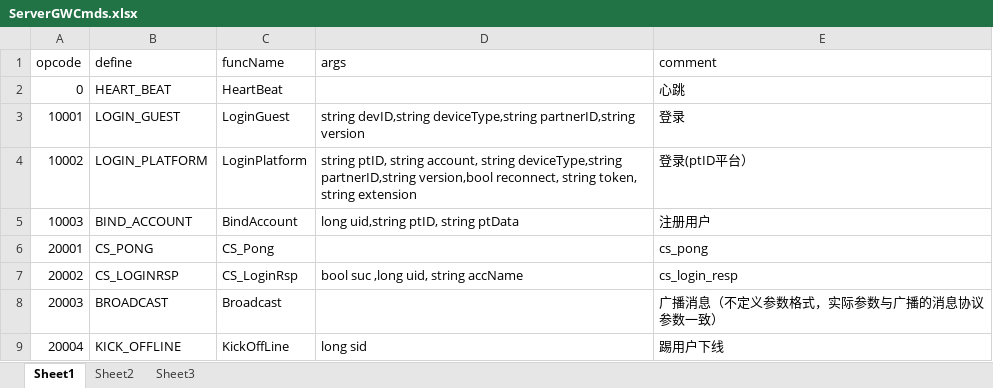
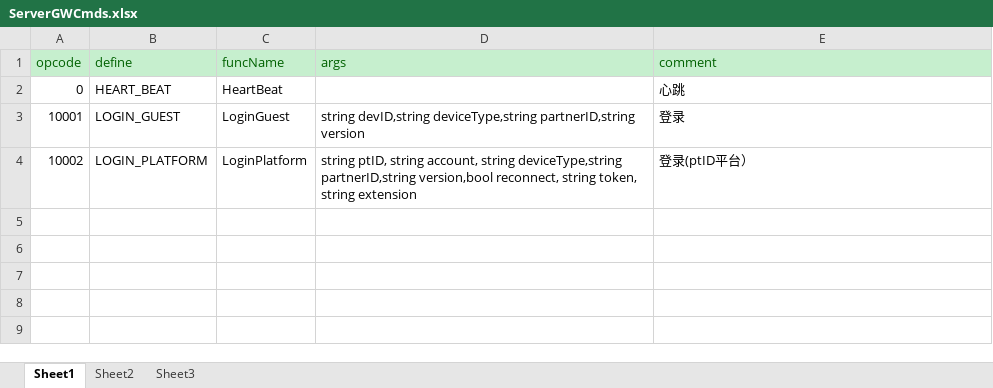
Before and after one commit to fxueye/goproj, an Excel workbook: src/game/tools/rpc/input/ServerGWCmds.xlsx, sheet Sheet1, drawn as a sheet; values as stored, in another font and other column widths than the file's, no borders; the diff names each change by its address in the sheet, - before the commit and + after, or states it on an @@ line.

```diff
--- a/src/game/tools/rpc/input/ServerGWCmds.xlsx (sheet Sheet1)
+++ b/src/game/tools/rpc/input/ServerGWCmds.xlsx (sheet Sheet1)
@@ A1:E1 fill: none → #C6EFCE, text colour: black → #006100 @@
-row 5: 10003 | BIND_ACCOUNT | BindAccount | long uid,string ptID, string ptData | 注册用户
-row 6: 20001 | CS_PONG | CS_Pong |  | cs_pong
-row 7: 20002 | CS_LOGINRSP | CS_LoginRsp | bool suc ,long uid, string accName | cs_login_resp
-row 8: 20003 | BROADCAST | Broadcast |  | 广播消息（不定义参数格式，实际参数与广播的消息协议参数一致）
-row 9: 20004 | KICK_OFFLINE | KickOffLine | long sid | 踢用户下线
```
Also changed, not shown: 30 other files.
